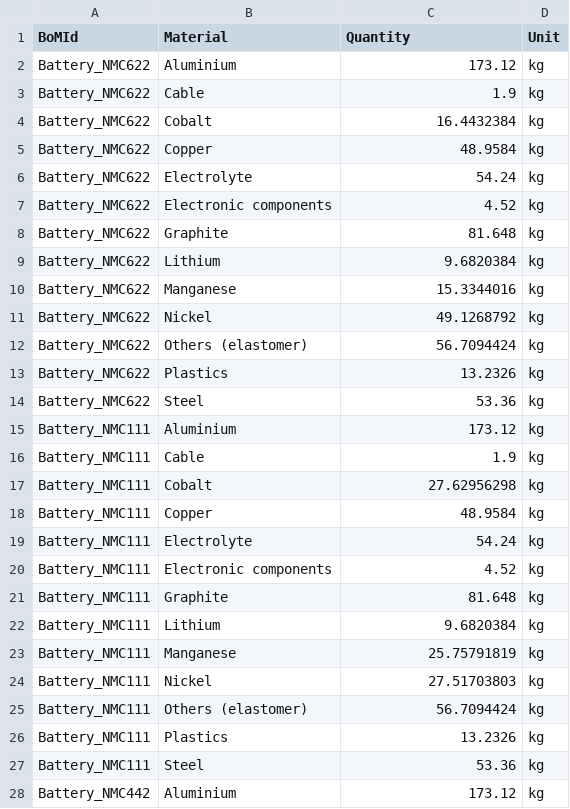
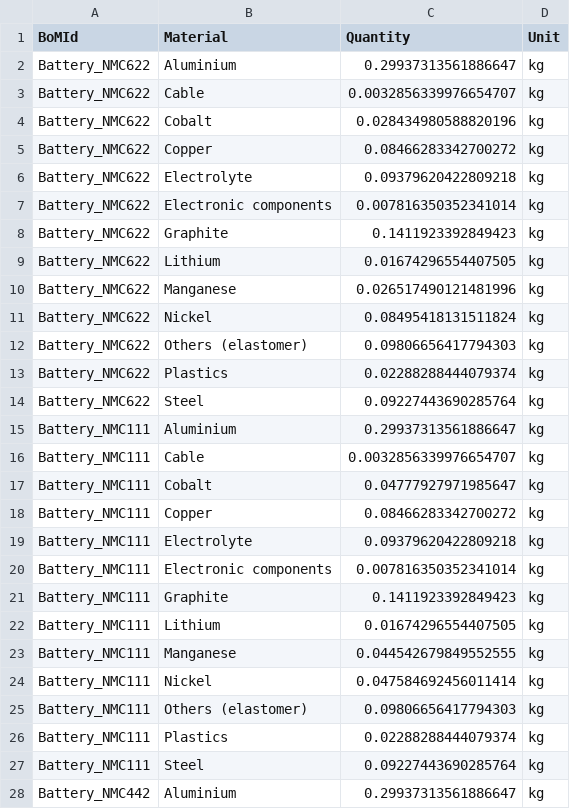
Before and after one commit to samanehfayyaz/batterway, a CSV file: data/dataframes/BoM.csv, drawn as a sheet; only a part is shown; the diff covers the shown part only.

```diff
--- a/data/dataframes/BoM.csv
+++ b/data/dataframes/BoM.csv
@@ -1,28 +1,28 @@
 BoMId;Material;Quantity;Unit
-Battery_NMC622;Aluminium;173.12;kg
-Battery_NMC622;Cable;1.9;kg
-Battery_NMC622;Cobalt;16.4432384;kg
-Battery_NMC622;Copper;48.9584;kg
-Battery_NMC622;Electrolyte;54.24;kg
-Battery_NMC622;Electronic components;4.52;kg
-Battery_NMC622;Graphite;81.648;kg
-Battery_NMC622;Lithium;9.6820384;kg
-Battery_NMC622;Manganese;15.3344016;kg
-Battery_NMC622;Nickel;49.1268792;kg
-Battery_NMC622;Others (elastomer);56.7094424;kg
-Battery_NMC622;Plastics;13.2326;kg
-Battery_NMC622;Steel;53.36;kg
-Battery_NMC111;Aluminium;173.12;kg
-Battery_NMC111;Cable;1.9;kg
-Battery_NMC111;Cobalt;27.62956298;kg
-Battery_NMC111;Copper;48.9584;kg
-Battery_NMC111;Electrolyte;54.24;kg
-Battery_NMC111;Electronic components;4.52;kg
-Battery_NMC111;Graphite;81.648;kg
-Battery_NMC111;Lithium;9.6820384;kg
-Battery_NMC111;Manganese;25.75791819;kg
-Battery_NMC111;Nickel;27.51703803;kg
-Battery_NMC111;Others (elastomer);56.7094424;kg
-Battery_NMC111;Plastics;13.2326;kg
-Battery_NMC111;Steel;53.36;kg
-Battery_NMC442;Aluminium;173.12;kg
+Battery_NMC622;Aluminium;0.29937313561886647;kg
+Battery_NMC622;Cable;0.0032856339976654707;kg
+Battery_NMC622;Cobalt;0.028434980588820196;kg
+Battery_NMC622;Copper;0.08466283342700272;kg
+Battery_NMC622;Electrolyte;0.09379620422809218;kg
+Battery_NMC622;Electronic components;0.007816350352341014;kg
+Battery_NMC622;Graphite;0.1411923392849423;kg
+Battery_NMC622;Lithium;0.01674296554407505;kg
+Battery_NMC622;Manganese;0.026517490121481996;kg
+Battery_NMC622;Nickel;0.08495418131511824;kg
+Battery_NMC622;Others (elastomer);0.09806656417794303;kg
+Battery_NMC622;Plastics;0.02288288444079374;kg
+Battery_NMC622;Steel;0.09227443690285764;kg
+Battery_NMC111;Aluminium;0.29937313561886647;kg
+Battery_NMC111;Cable;0.0032856339976654707;kg
+Battery_NMC111;Cobalt;0.04777927971985647;kg
+Battery_NMC111;Copper;0.08466283342700272;kg
+Battery_NMC111;Electrolyte;0.09379620422809218;kg
+Battery_NMC111;Electronic components;0.007816350352341014;kg
+Battery_NMC111;Graphite;0.1411923392849423;kg
+Battery_NMC111;Lithium;0.01674296554407505;kg
+Battery_NMC111;Manganese;0.044542679849552555;kg
+Battery_NMC111;Nickel;0.047584692456011414;kg
+Battery_NMC111;Others (elastomer);0.09806656417794303;kg
+Battery_NMC111;Plastics;0.02288288444079374;kg
+Battery_NMC111;Steel;0.09227443690285764;kg
+Battery_NMC442;Aluminium;0.29937313561886647;kg
```
Also changed, not shown: 12 edited cells elsewhere in this file, 3 other files.
